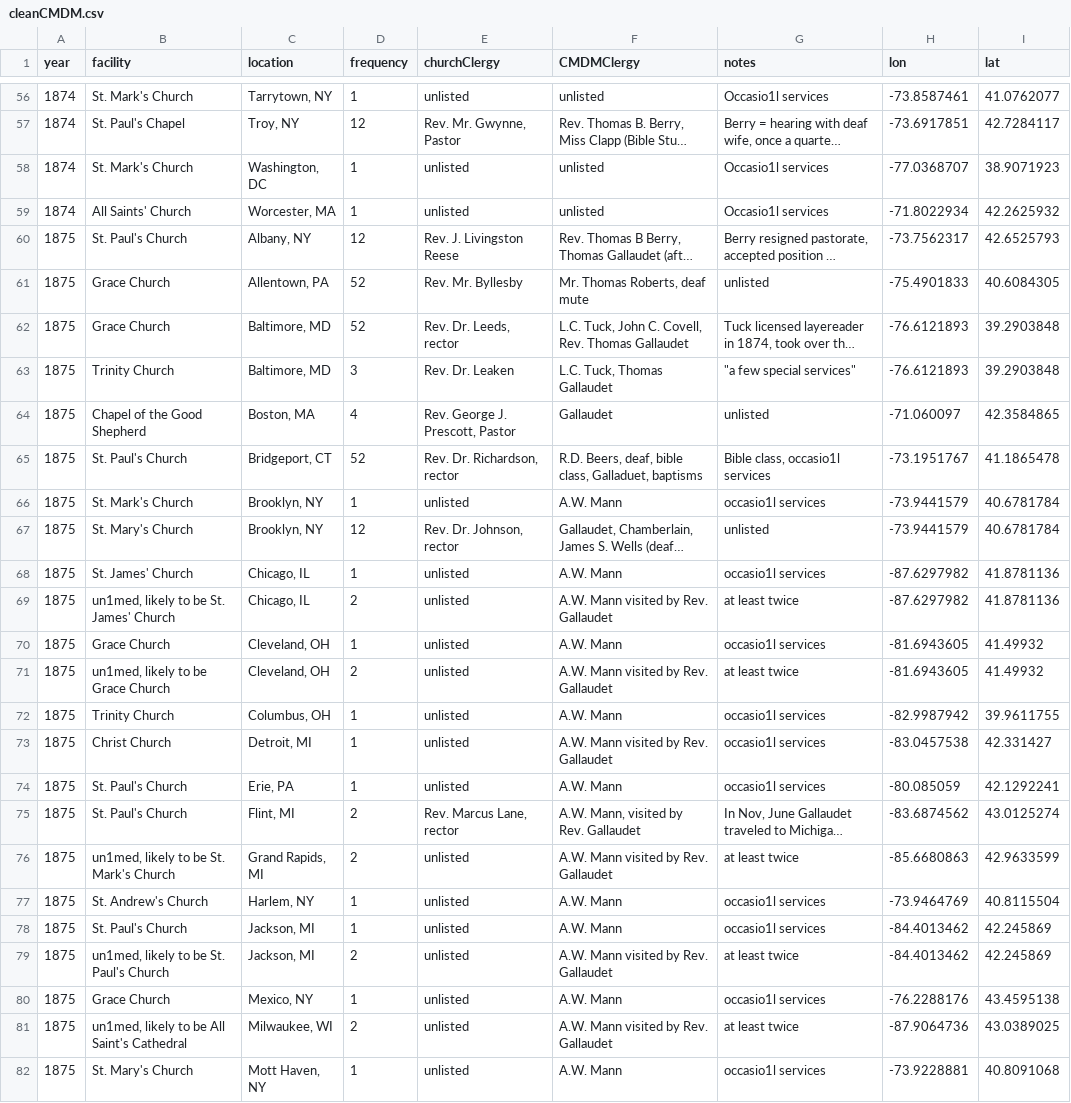
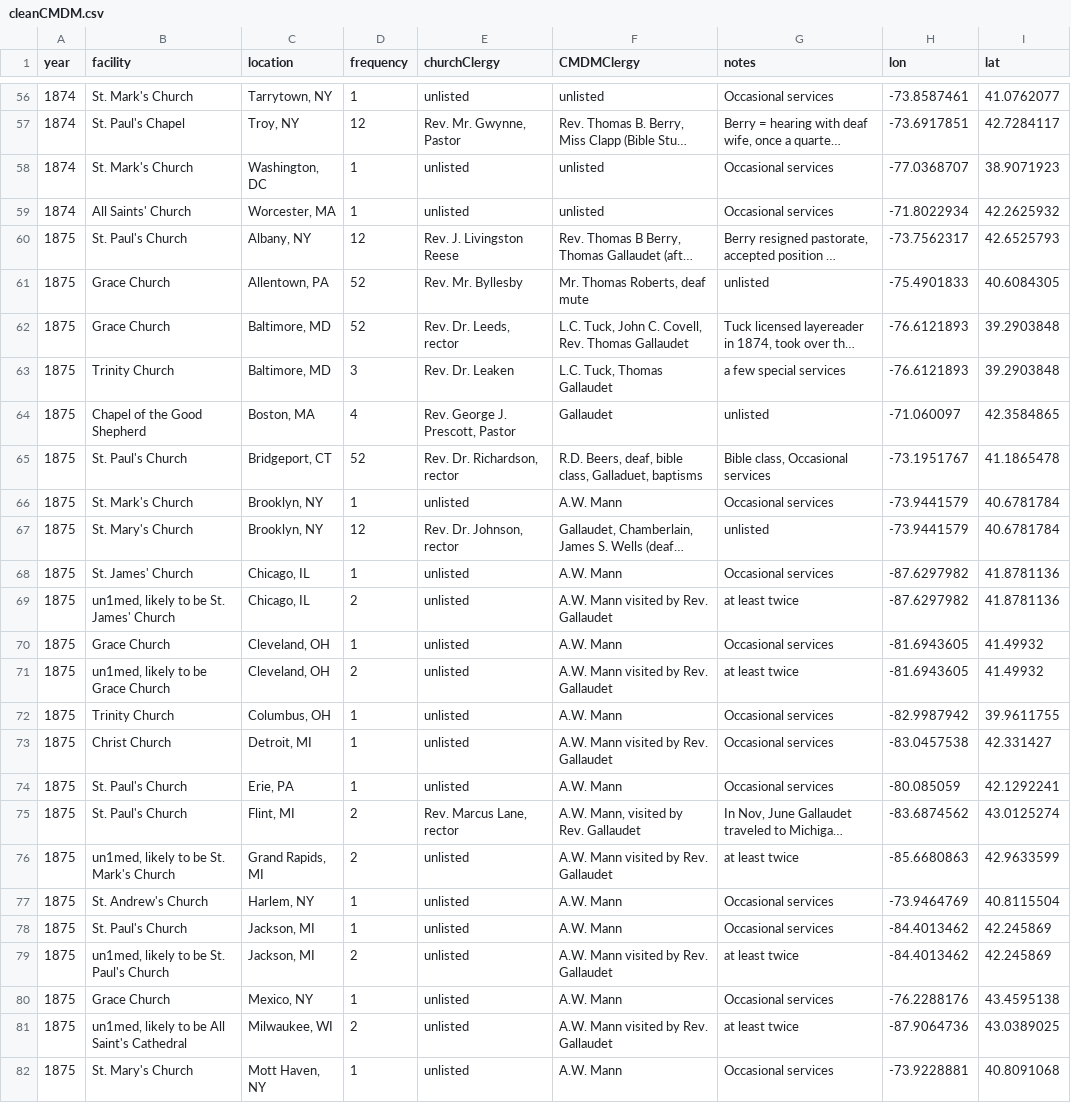
Before and after one commit to jannellelegg/Clio3-Final, a CSV file: cleanCMDM.csv, drawn as a sheet; only a part is shown, gaps mark what is left out; long unchanged cells end in …; the diff covers the shown part only; the diff names each change by its address in the sheet, - before the commit and + after, or states it on an @@ line.

```diff
--- a/cleanCMDM.csv
+++ b/cleanCMDM.csv
-G56 (notes): Occasio1l services
+G56 (notes): Occasional services
-G58:G59 (notes): Occasio1l services
+G58:G59 (notes): Occasional services
-G63 (notes): "a few special services"
+G63 (notes): a few special services
-G65 (notes): Bible class, occasio1l services
+G65 (notes): Bible class, Occasional services
-G66 (notes): occasio1l services
+G66 (notes): Occasional services
-G68 (notes): occasio1l services
+G68 (notes): Occasional services
-G70 (notes): occasio1l services
+G70 (notes): Occasional services
-G72:G74 (notes): occasio1l services
+G72:G74 (notes): Occasional services
-G77:G78 (notes): occasio1l services
+G77:G78 (notes): Occasional services
-G80 (notes): occasio1l services
+G80 (notes): Occasional services
-G82 (notes): occasio1l services
+G82 (notes): Occasional services
```
Also changed, not shown: 93 edited cells elsewhere in this file, 13 other files.
